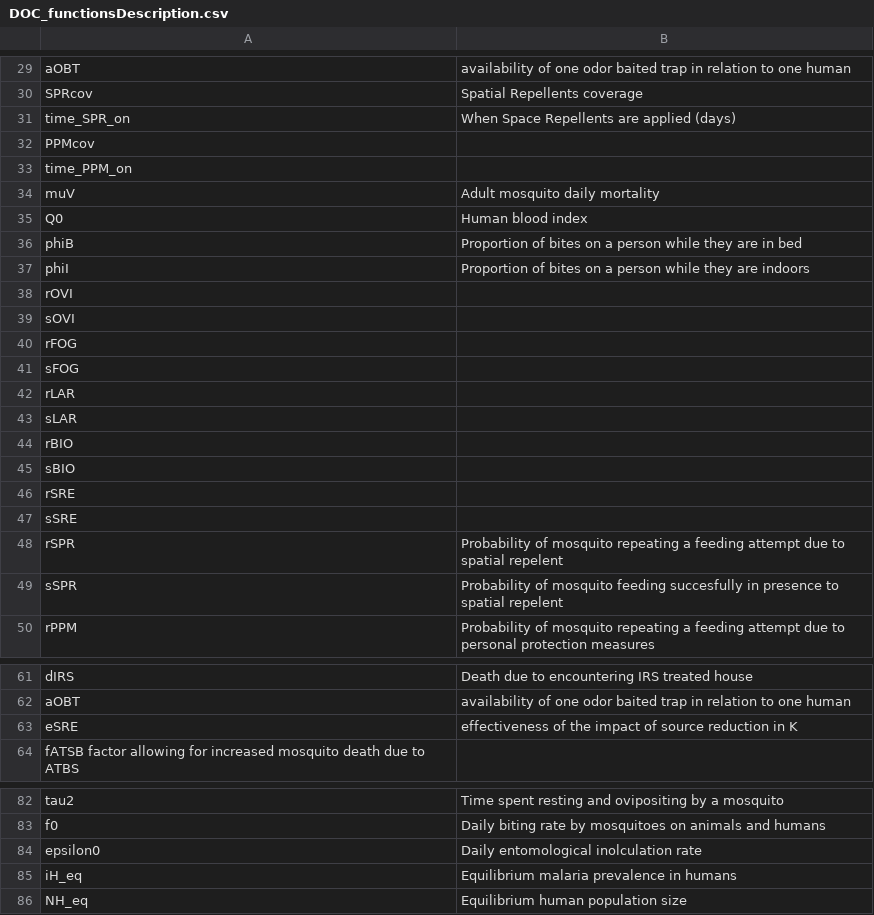
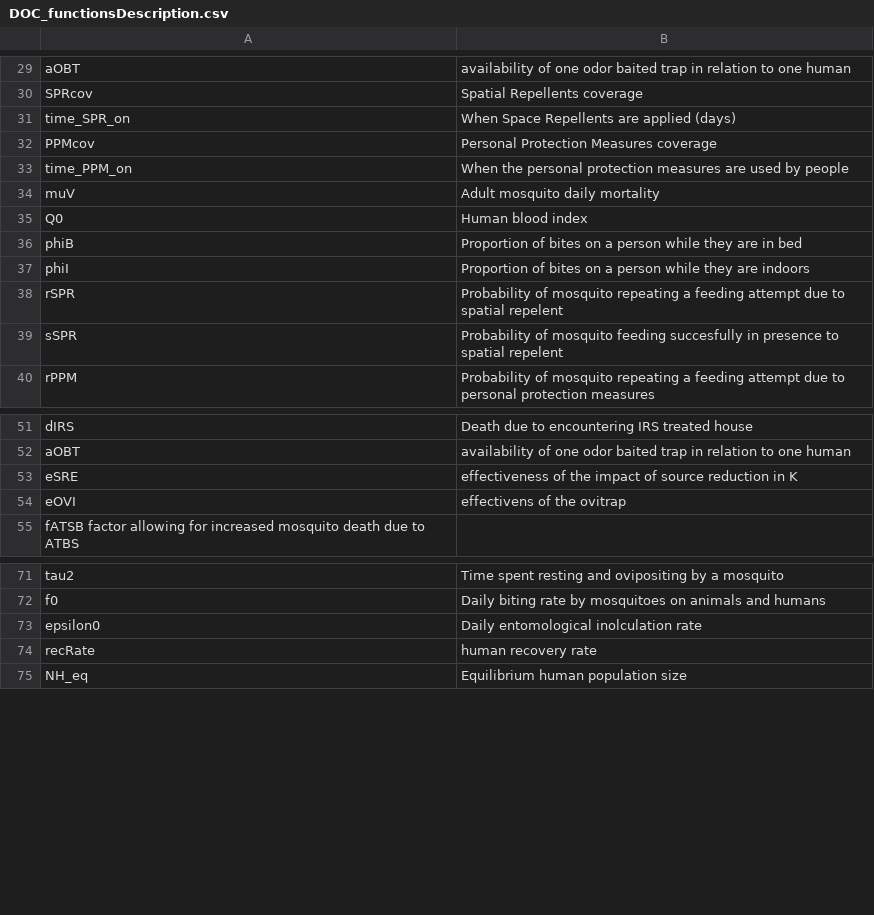
Before and after one commit to skiware/VCOM, a CSV file: VCOM-Vectors-Humans/SIMPLE/Documentation/DOC_functionsDescription.csv, drawn as a sheet; only a part is shown, gaps mark what is left out; the diff covers the shown part only.

```diff
--- a/VCOM-Vectors-Humans/SIMPLE/Documentation/DOC_functionsDescription.csv
+++ b/VCOM-Vectors-Humans/SIMPLE/Documentation/DOC_functionsDescription.csv
@@ -31,4 +31,4 @@ SPRcov, Spatial Repellents coverage
 time_SPR_on, When Space Repellents are applied (days)
-PPMcov
-time_PPM_on
+PPMcov, Personal Protection Measures coverage
+time_PPM_on, When the personal protection measures are used by people
 muV, Adult mosquito daily mortality
@@ -37,12 +37,2 @@ phiB, Proportion of bites on a person while they are in bed
 phiI, Proportion of bites on a person while they are indoors
-rOVI
-sOVI
-rFOG
-sFOG
-rLAR
-sLAR
-rBIO
-sBIO
-rSRE
-sSRE
 rSPR, Probability of mosquito repeating a feeding attempt due to spatial repelent
@@ -63,2 +53,3 @@ aOBT, availability of one odor baited trap in relation to one human
 eSRE, effectiveness of the impact of source reduction in K
+eOVI, effectivens of the ovitrap
 fATSB factor allowing for increased mosquito death due to ATBS
@@ -84,3 +73,3 @@ f0, Daily biting rate by mosquitoes on animals and humans
 epsilon0, Daily entomological inolculation rate
-iH_eq, Equilibrium malaria prevalence in humans
+recRate, human recovery rate
 NH_eq, Equilibrium human population size
```
Also changed, not shown: 2 removed rows elsewhere in this file, VCOM-Vectors-Humans/SIMPLE/Documentation/DOC_parametersDescription.csv, VCOM-Vectors-Humans/SIMPLE/ODEControlMeasuresParameters.csv, 41 other files.
